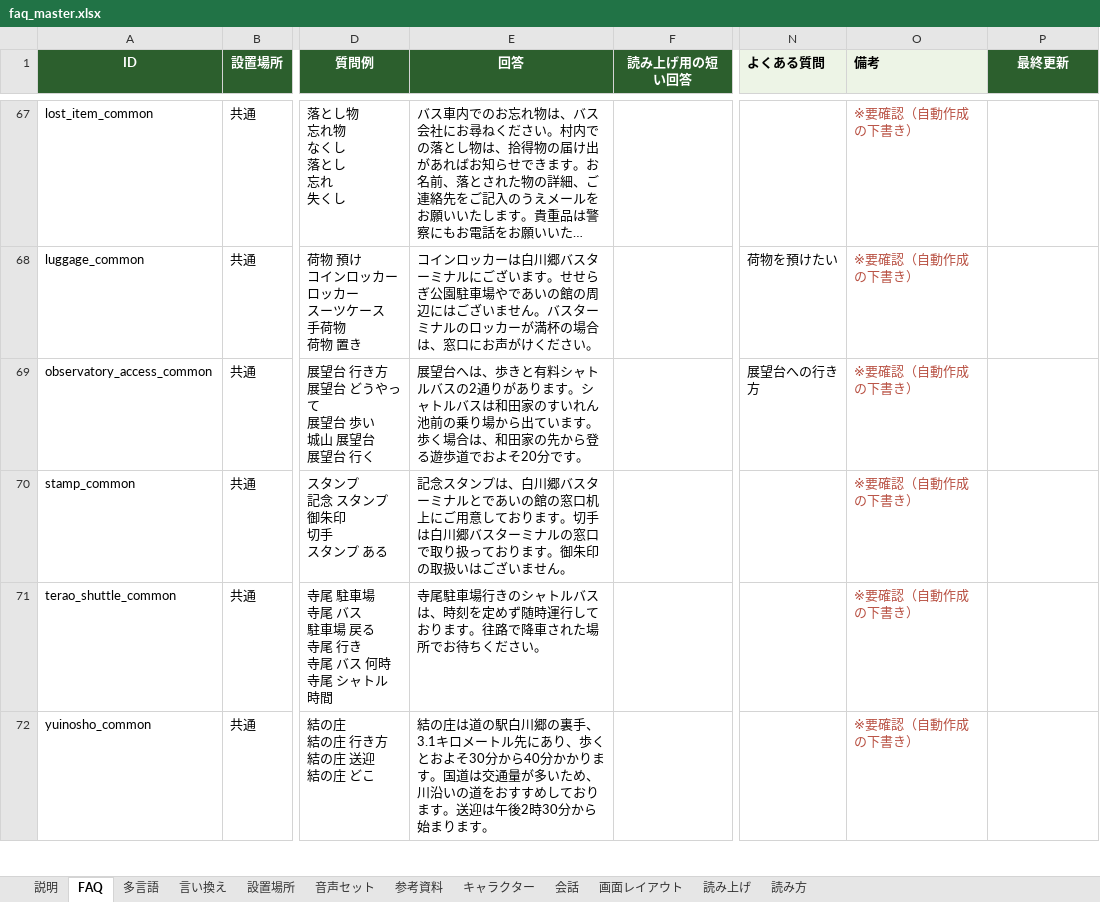
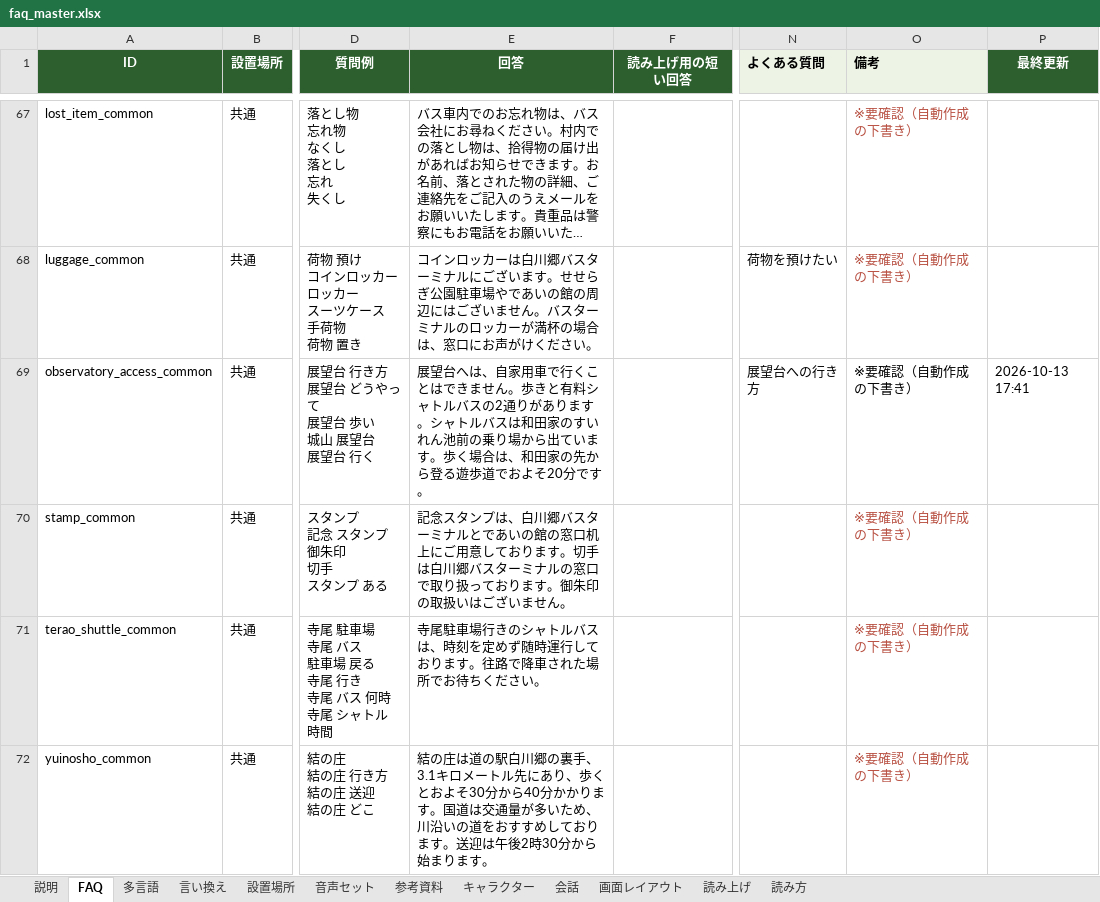
Before and after one commit to flame-wave/shirakawago-voicebot, an Excel workbook: tools/faq_master.xlsx, sheet FAQ, drawn as a sheet; only a part is shown, gaps mark what is left out; long unchanged cells end in …; values as stored, in another font and other column widths than the file's, no borders; the diff names each change by its address in the sheet, - before the commit and + after, or states it on an @@ line.

```diff
--- a/tools/faq_master.xlsx (sheet FAQ)
+++ b/tools/faq_master.xlsx (sheet FAQ)
-E69 (回答): …台へは、歩きと有…
+E69 (回答): …台へは、自家用車で行くことはできません。歩きと有…
-O69 text colour: #B85042
+O69 text colour: black
-P69 (最終更新): (empty)
+P69 (最終更新): 2026-10-13 17:41
```
Also changed, not shown: sheet 多言語.
